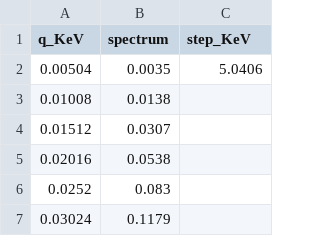
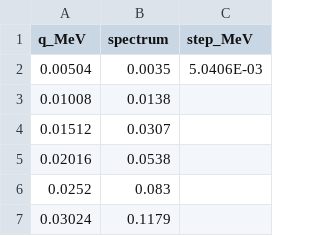
Before and after one commit to agree019/Neutrino-Trajectory, a CSV file: Data/ppSpectrum.csv, drawn as a sheet; only a part is shown.

```diff
--- a/Data/ppSpectrum.csv
+++ b/Data/ppSpectrum.csv
@@ -1,3 +1,3 @@
-q_KeV,spectrum,step_KeV
-0.00504,0.0035,5.0406
+q_MeV,spectrum,step_MeV
+0.00504,0.0035,5.0406E-03
 0.01008,0.0138,
```
Also changed, not shown: Data/hepSpectrum.csv, 6 other files.
